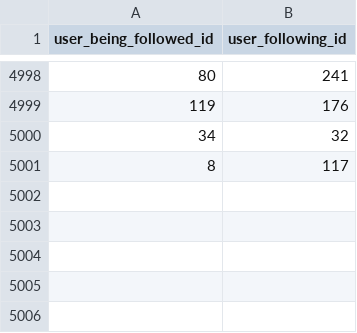
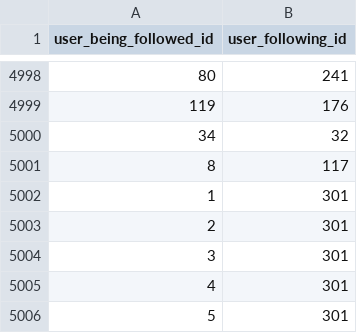
Before and after one commit to JustB544/warbler, a CSV file: generator/follows.csv, drawn as a sheet; only a part is shown, gaps mark what is left out; the diff names each change by its address in the sheet, - before the commit and + after, or states it on an @@ line.

```diff
--- a/generator/follows.csv
+++ b/generator/follows.csv
+row 5002: 1 | 301
+row 5003: 2 | 301
+row 5004: 3 | 301
+row 5005: 4 | 301
+row 5006: 5 | 301
```
Also changed, not shown: 6 other files.
